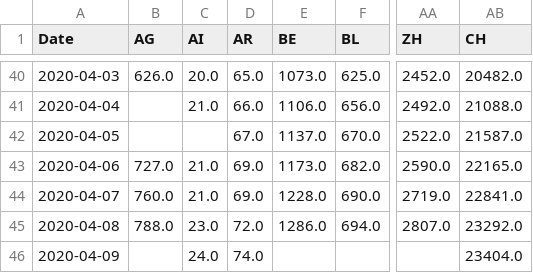
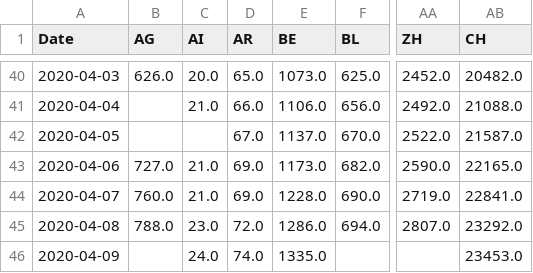
Before and after one commit to imsodin/covid19-cases-switzerland, a CSV file: covid19_cases_switzerland_openzh.csv, drawn as a sheet; only a part is shown, gaps mark what is left out; the diff names each change by its address in the sheet, - before the commit and + after, or states it on an @@ line.

```diff
--- a/covid19_cases_switzerland_openzh.csv
+++ b/covid19_cases_switzerland_openzh.csv
-E46 (BE): (empty)
+E46 (BE): 1335.0
-AB46 (CH): 23404.0
+AB46 (CH): 23453.0
```
Also changed, not shown: covid19_fatalities_switzerland_openzh.csv, covid19_hospitalized_switzerland_openzh.csv, 11 other files.
